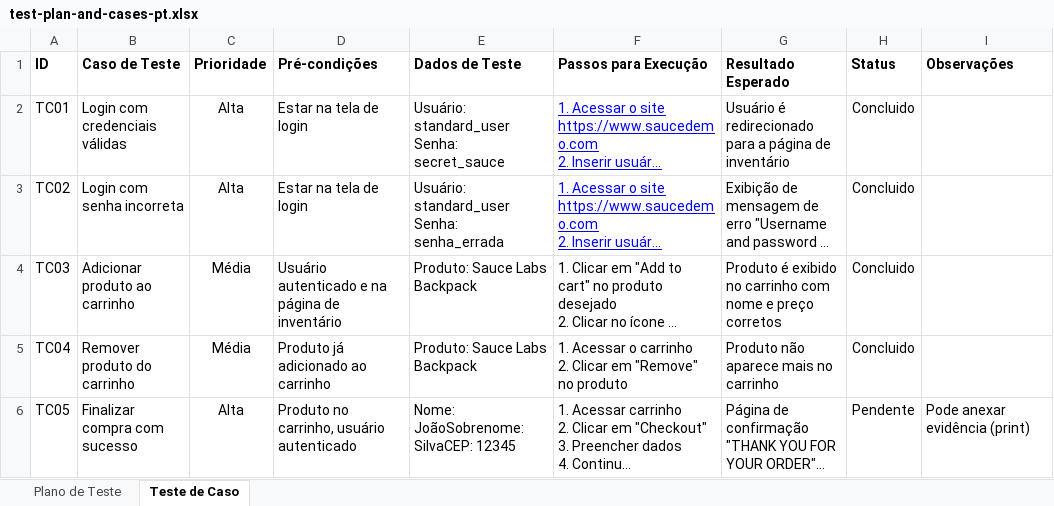
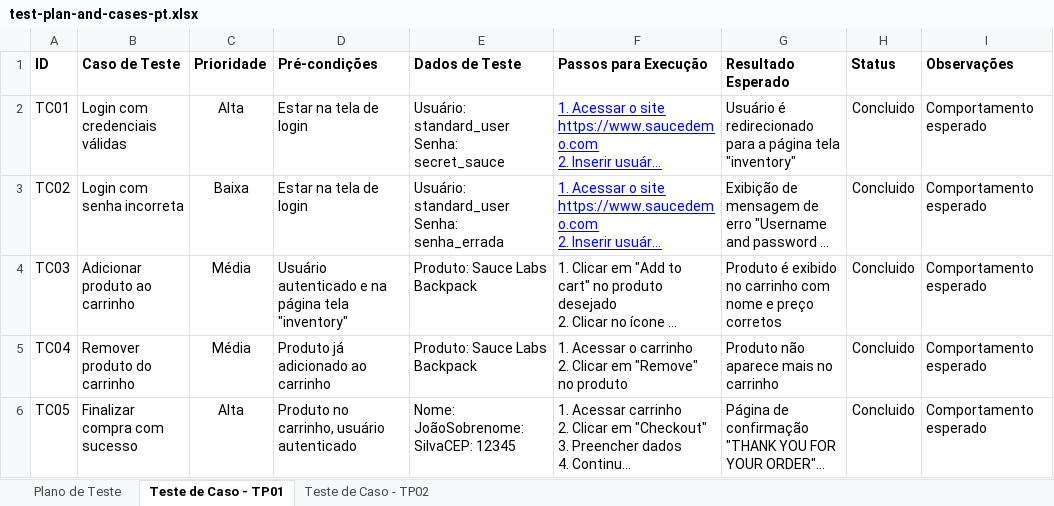
Before and after one commit to Gabrielog05/qa-project-saucedemo, an Excel workbook: documents/pt-br/test-plan-and-cases-pt.xlsx, sheet Teste de Caso - TP01, drawn as a sheet; long unchanged cells end in …; values as stored, in another font and other column widths than the file's, no borders; charts and pictures not drawn; the diff names each change by its address in the sheet, - before the commit and + after, or states it on an @@ line.

```diff
--- a/documents/pt-br/test-plan-and-cases-pt.xlsx (sheet Teste de Caso - TP01)
+++ b/documents/pt-br/test-plan-and-cases-pt.xlsx (sheet Teste de Caso - TP01)
-sheet tab: Teste de Caso
+sheet tab: Teste de Caso - TP01
+sheet tab: Teste de Caso - TP02
-G2 (Resultado Esperado): …a página de inventário
+G2 (Resultado Esperado): …a página tela "inventory"
-I2:I5 (Observações): (empty)
+I2:I5 (Observações): Comportamento esperado
-C3 (Prioridade): Alta
+C3 (Prioridade): Baixa
-D4 (Pré-condições): …na página de inventário
+D4 (Pré-condições): …na página tela "inventory"
-H6 (Status): Pendente
+H6 (Status): Concluido
-I6 (Observações): Pode anexar evidência (print)
+I6 (Observações): Comportamento esperado
```
Also changed, not shown: sheet Plano de Teste, charts or pictures, documents/en/test-plan-and-cases-en.xlsx, 3 other files.
